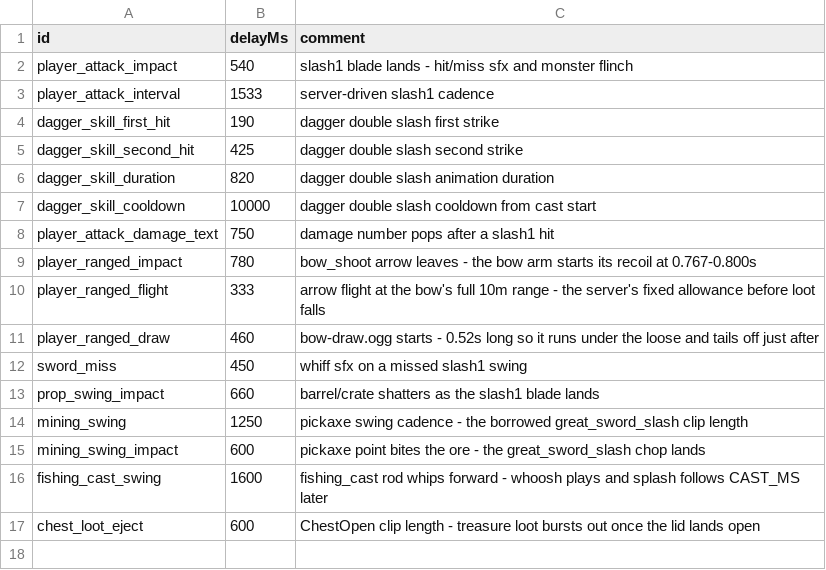
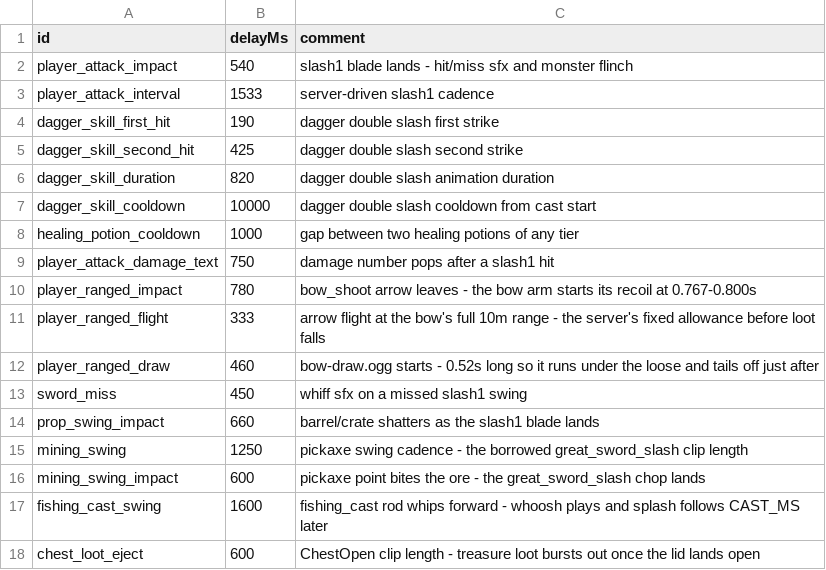
Before and after one commit to Julian-adv/OpenMMO, a CSV file: data-src/player_anim_timing.csv, drawn as a sheet; the diff names each change by its address in the sheet, - before the commit and + after, or states it on an @@ line.

```diff
--- a/data-src/player_anim_timing.csv
+++ b/data-src/player_anim_timing.csv
+row 8: healing_potion_cooldown | 1000 | gap between two healing potions of any tier
```
Also changed, not shown: 19 other files.
